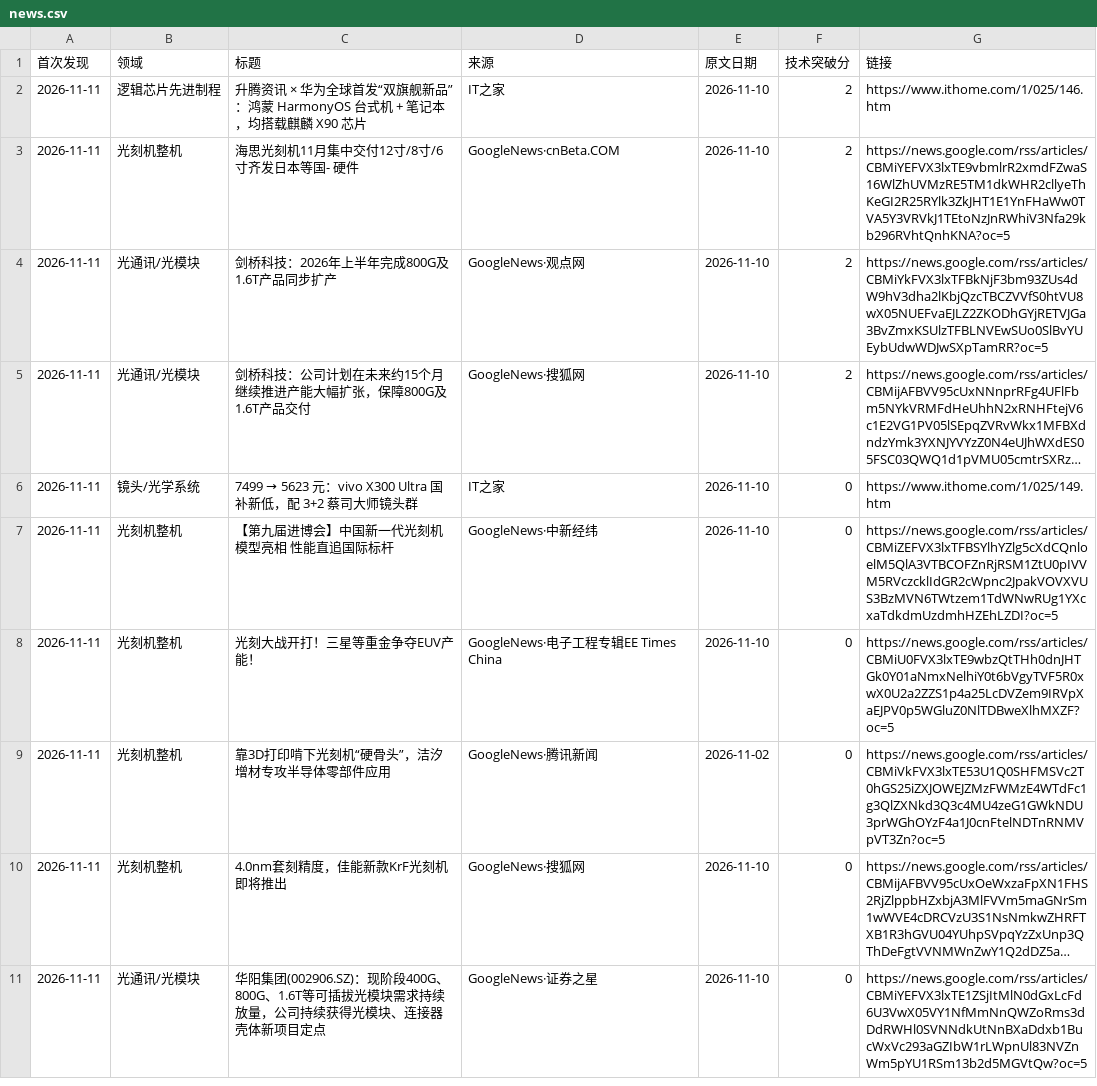
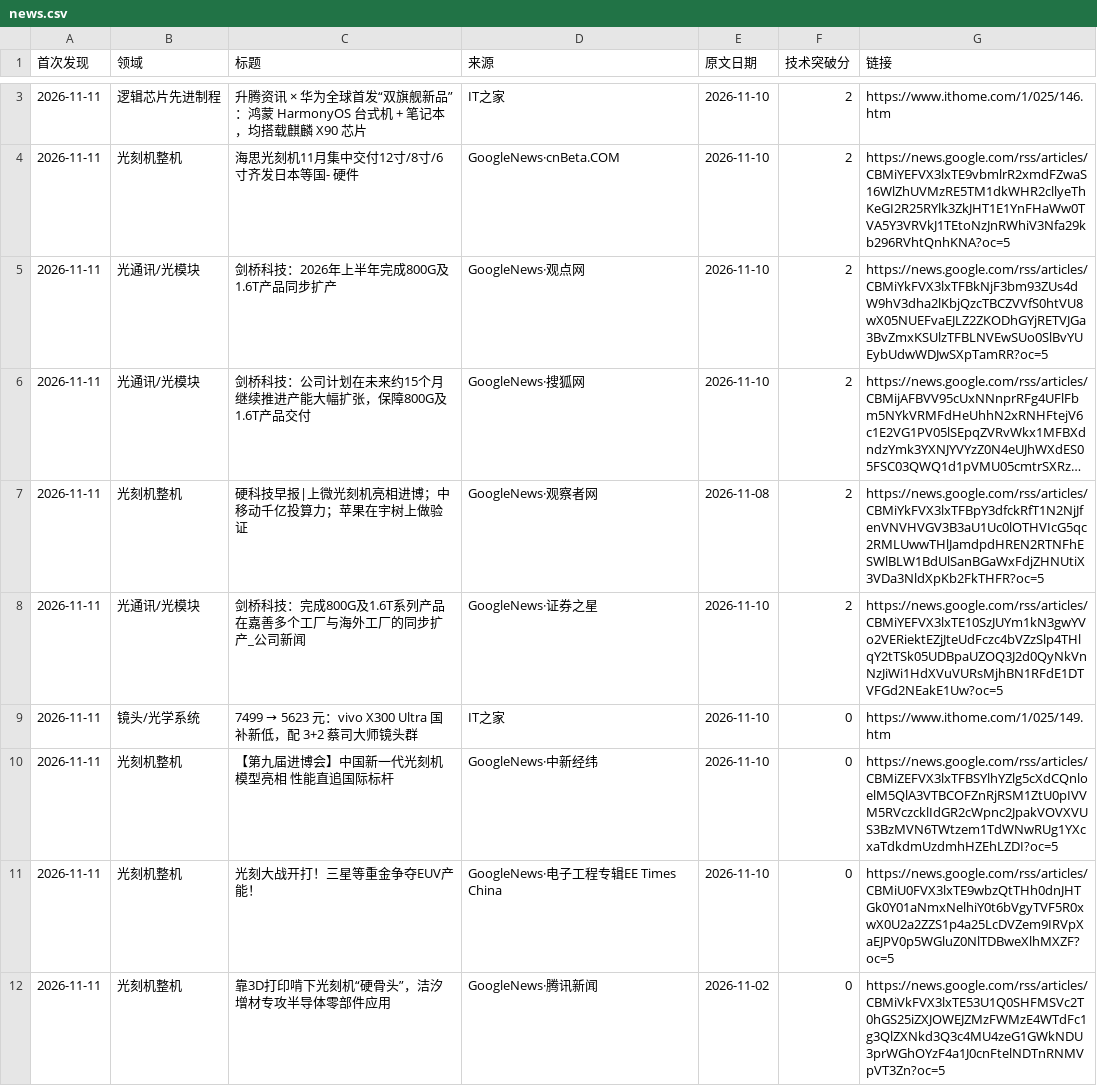
Before and after one commit to fenggg1988/china-semi-tracker, a CSV file: data/news.csv, drawn as a sheet; only a part is shown, gaps mark what is left out; the shorter side is filled out with more unchanged rows; long unchanged cells end in …; the diff covers the shown part only; the diff names each change by its address in the sheet, - before the commit and + after, or states it on an @@ line.

```diff
--- a/data/news.csv
+++ b/data/news.csv
+row 7: 2026-11-11 | 光刻机整机 | 硬科技早报|上微光刻机亮相进博；中移动千亿投算力；苹果在宇树上做验证 | GoogleNews·观察者网 | 2026-11-08 | 2 | https://news.google.com/rss/articles/CBMiYkFVX3lxTFBpY3dfckRfT1N2NjJfenVNVHVGV3B3aU1Uc0lOTHVIcG5qc2RMLUwwTHlJamdpdHREN2RTNFhESWlBLW1BdUlSanBGaWxFdjZHNUtiX3VDa3NldXpKb2FkTHFR?oc=5
+row 8: 2026-11-11 | 光通讯/光模块 | 剑桥科技：完成800G及1.6T系列产品在嘉善多个工厂与海外工厂的同步扩产_公司新闻 | GoogleNews·证券之星 | 2026-11-10 | 2 | https://news.google.com/rss/articles/CBMiYEFVX3lxTE10SzJUYm1kN3gwYVo2VERiektEZjJteUdFczc4bVZzSlp4THlqY2tTSk05UDBpaUZOQ3J2d0QyNkVnNzJiWi1HdXVuVURsMjhBN1RFdE1DTVFGd2NEakE1Uw?oc=5
```
Also changed, not shown: 6 added rows elsewhere in this file, 2 other files.
